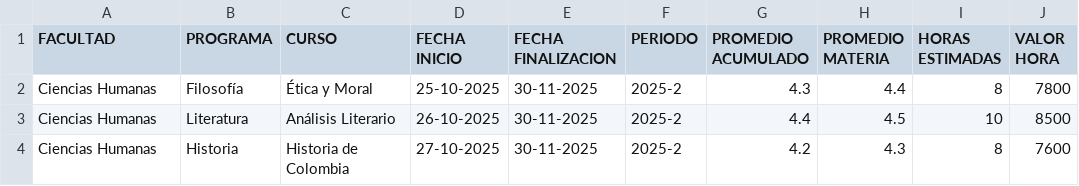
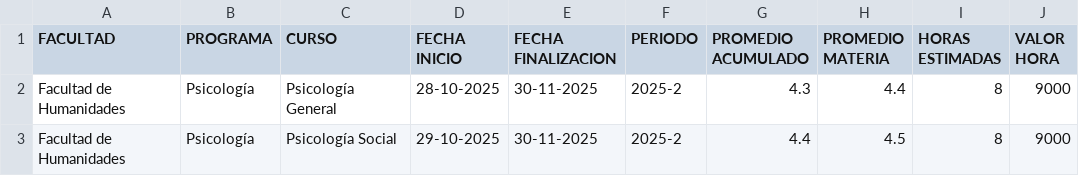
Before and after one commit to santiagoprado21/PDG1_SistemaGestionDeMonitorias, a CSV file: PDG-SIGMA-Front/doc/Formatos/monitorias_ciencias_humanas.csv, drawn as a sheet.

```diff
--- a/PDG-SIGMA-Front/doc/Formatos/monitorias_ciencias_humanas.csv
+++ b/PDG-SIGMA-Front/doc/Formatos/monitorias_ciencias_humanas.csv
@@ -1,4 +1,3 @@
 FACULTAD,PROGRAMA,CURSO,FECHA INICIO,FECHA FINALIZACION,PERIODO,PROMEDIO ACUMULADO,PROMEDIO MATERIA,HORAS ESTIMADAS,VALOR HORA
-Ciencias Humanas,Filosofía,Ética y Moral,25-10-2025,30-11-2025,2025-2,4.3,4.4,8,7800
-Ciencias Humanas,Literatura,Análisis Literario,26-10-2025,30-11-2025,2025-2,4.4,4.5,10,8500
-Ciencias Humanas,Historia,Historia de Colombia,27-10-2025,30-11-2025,2025-2,4.2,4.3,8,7600
+Facultad de Humanidades,Psicología,Psicología General,28-10-2025,30-11-2025,2025-2,4.3,4.4,8,9000
+Facultad de Humanidades,Psicología,Psicología Social,29-10-2025,30-11-2025,2025-2,4.4,4.5,8,9000
```
Also changed, not shown: PDG-SIGMA-Front/doc/Formatos/monitorias_barberi_ingenieria.csv, PDG-SIGMA-Front/doc/Formatos/monitorias_ciencias_salud.csv, 3 other files.
